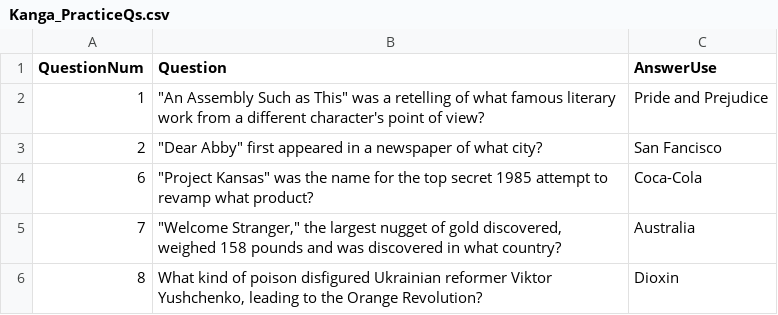
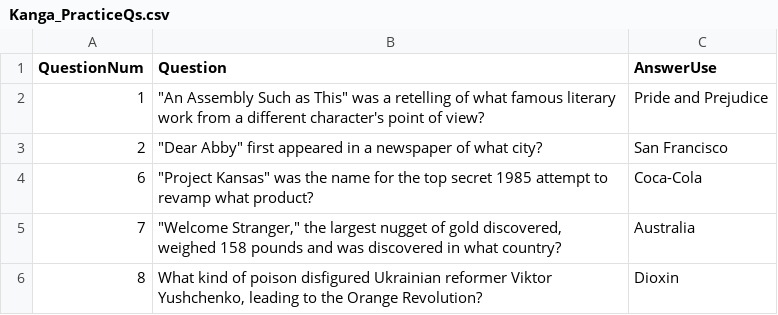
Before and after one commit to alicexue/MTurk, a CSV file: kangacuriositytask/Kanga_PracticeQs.csv, drawn as a sheet.

Commit message:
Changed text, fixed typo

```diff
--- a/kangacuriositytask/Kanga_PracticeQs.csv
+++ b/kangacuriositytask/Kanga_PracticeQs.csv
@@ -2,3 +2,3 @@
 1,"""An Assembly Such as This"" was a retelling of what famous literary work from a different character's point of view?",Pride and Prejudice
-2,"""Dear Abby"" first appeared in a newspaper of what city?",San Fancisco
+2,"""Dear Abby"" first appeared in a newspaper of what city?",San Francisco
 6,"""Project Kansas"" was the name for the top secret 1985 attempt to revamp what product?",Coca-Cola
```
Also changed, not shown: 1 other file.
